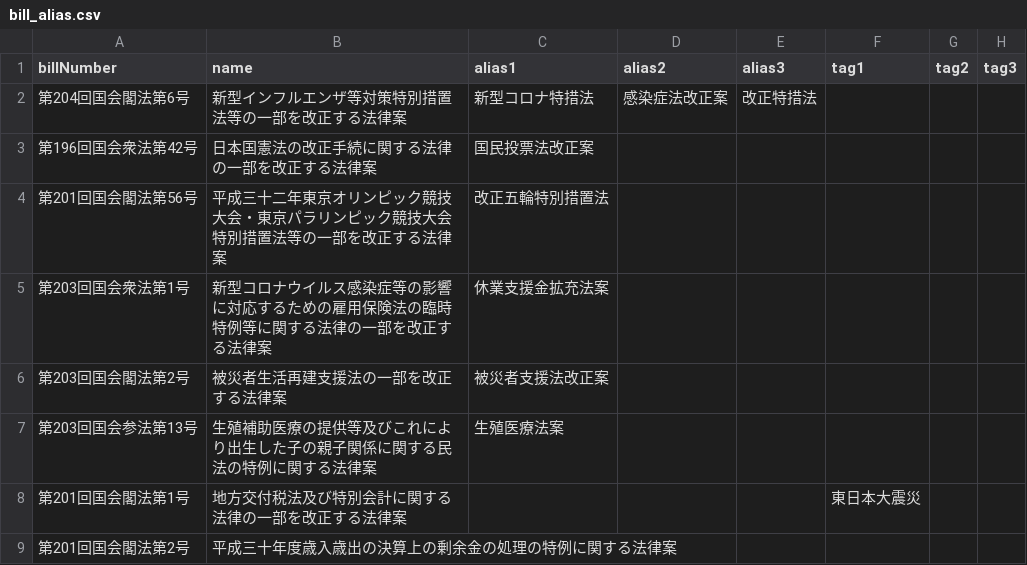
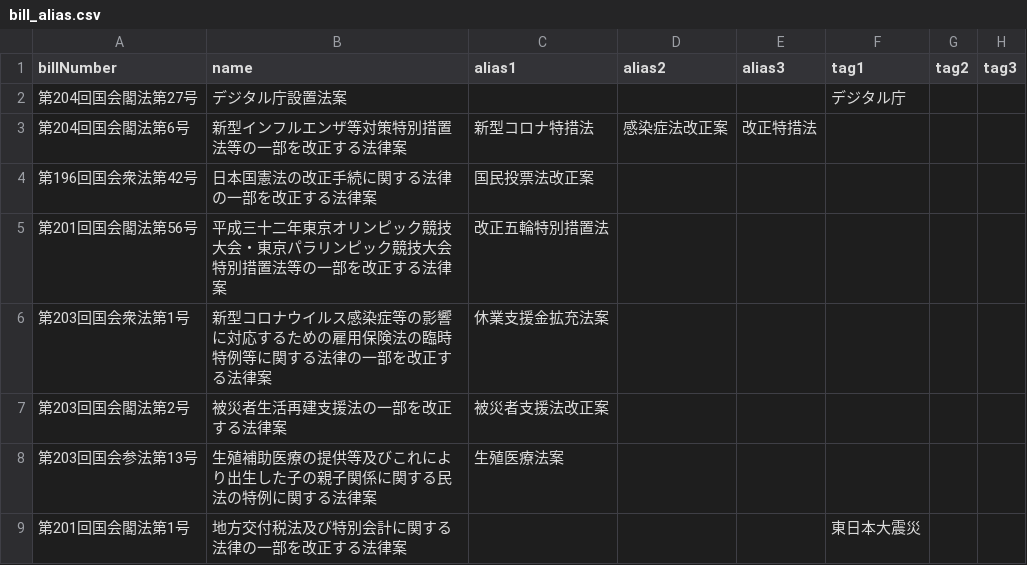
Before and after one commit to politylink/politylink-tools, a CSV file: data/bill_alias.csv, drawn as a sheet; only a part is shown; the shorter side is filled out with more unchanged rows; the diff names each change by its address in the sheet, - before the commit and + after, or states it on an @@ line.

```diff
--- a/data/bill_alias.csv
+++ b/data/bill_alias.csv
+row 2: 第204回国会閣法第27号 | デジタル庁設置法案 |  |  |  | デジタル庁
```
Also changed, not shown: data/bill_url.csv, data/link.csv.
